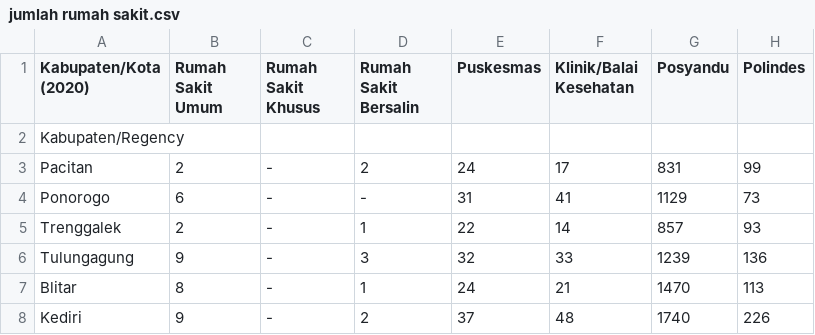
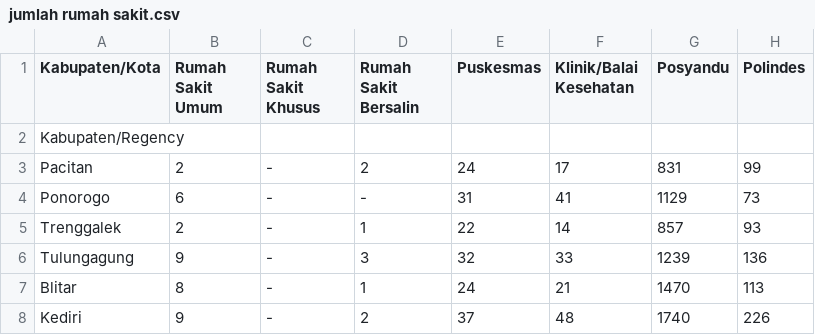
Before and after one commit to shabiharf/Project-Data-Wrangling-ITTS-2023, a CSV file: jumlah rumah sakit.csv, drawn as a sheet; only a part is shown; the diff names each change by its address in the sheet, - before the commit and + after, or states it on an @@ line.

Commit message:
Add files via upload

```diff
--- a/jumlah rumah sakit.csv
+++ b/jumlah rumah sakit.csv
-A1: Kabupaten/Kota (2020)
+A1: Kabupaten/Kota
```
